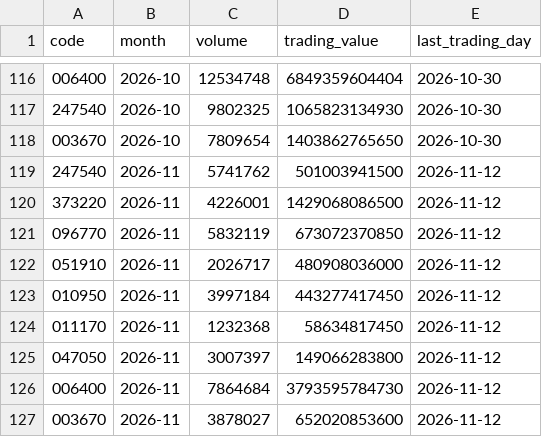
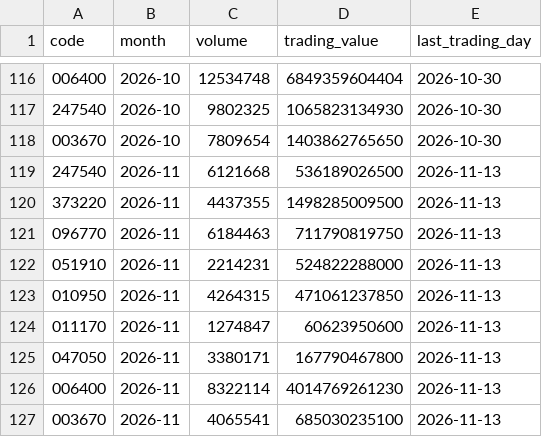
Before and after one commit to Jayk-resonance/sk-innovation-stock-kpi, a CSV file: data/reference/monthly.csv, drawn as a sheet; only a part is shown, gaps mark what is left out.

```diff
--- a/data/reference/monthly.csv
+++ b/data/reference/monthly.csv
@@ -118,10 +118,10 @@ code,month,volume,trading_value,last_trading_day
 003670,2026-10,7809654,1403862765650,2026-10-30
-247540,2026-11,5741762,501003941500,2026-11-12
-373220,2026-11,4226001,1429068086500,2026-11-12
-096770,2026-11,5832119,673072370850,2026-11-12
-051910,2026-11,2026717,480908036000,2026-11-12
-010950,2026-11,3997184,443277417450,2026-11-12
-011170,2026-11,1232368,58634817450,2026-11-12
-047050,2026-11,3007397,149066283800,2026-11-12
-006400,2026-11,7864684,3793595784730,2026-11-12
-003670,2026-11,3878027,652020853600,2026-11-12
+247540,2026-11,6121668,536189026500,2026-11-13
+373220,2026-11,4437355,1498285009500,2026-11-13
+096770,2026-11,6184463,711790819750,2026-11-13
+051910,2026-11,2214231,524822288000,2026-11-13
+010950,2026-11,4264315,471061237850,2026-11-13
+011170,2026-11,1274847,60623950600,2026-11-13
+047050,2026-11,3380171,167790467800,2026-11-13
+006400,2026-11,8322114,4014769261230,2026-11-13
+003670,2026-11,4065541,685030235100,2026-11-13
```
Also changed, not shown: data/normalized/prices.csv, 5 other files.
